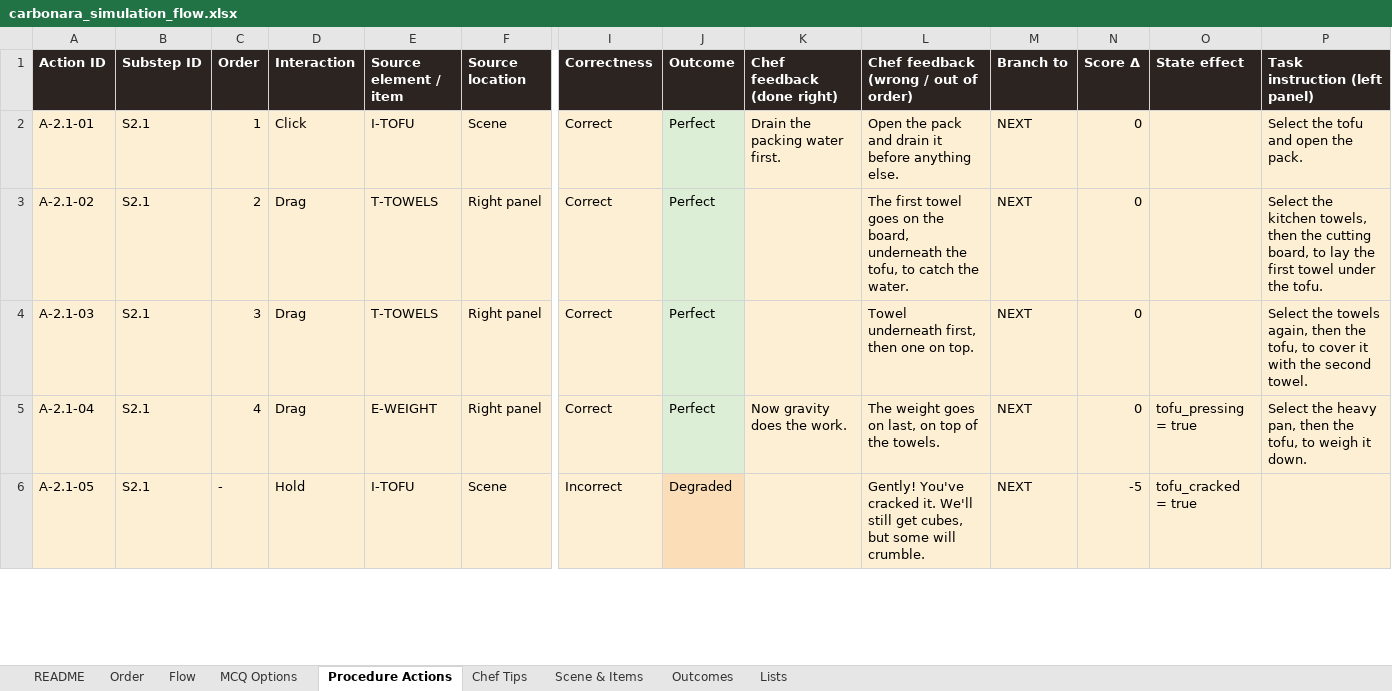
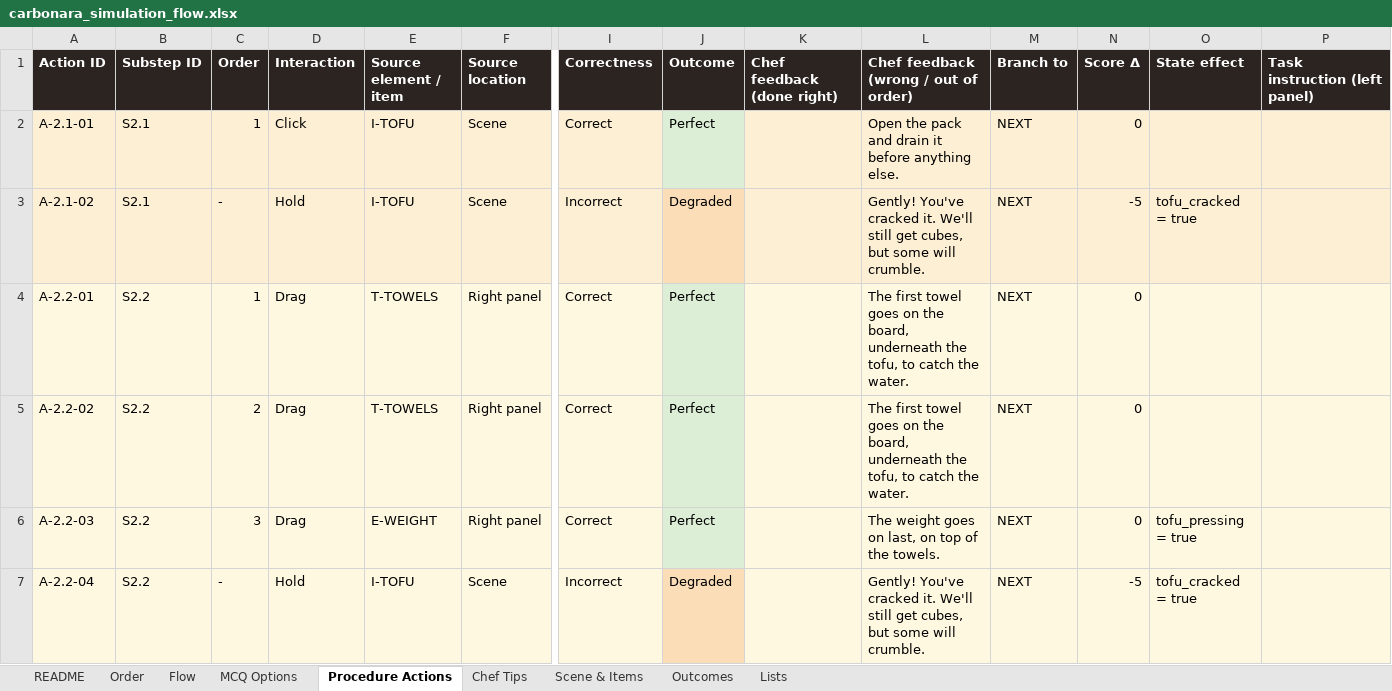
Before and after one commit to Manasvi-Shetty/cooking-simulation, an Excel workbook: design/carbonara_simulation_flow.xlsx, sheet Procedure Actions, drawn as a sheet; only a part is shown, gaps mark what is left out; values as stored, in another font and other column widths than the file's, no borders; addresses are those after the commit; rows hold the shown columns only; the diff covers the shown part only; the diff names each change by its address in the sheet, - before the commit and + after, or states it on an @@ line.

```diff
--- a/design/carbonara_simulation_flow.xlsx (sheet Procedure Actions)
+++ b/design/carbonara_simulation_flow.xlsx (sheet Procedure Actions)
-K2 (Chef feedback (done right)): Drain the packing water first.
+K2 (Chef feedback (done right)): (empty)
-P2 (Task instruction (left panel)): Select the tofu and open the pack.
+P2 (Task instruction (left panel)): (empty)
+row 3: A-2.1-02 | S2.1 | - | Hold | I-TOFU | Scene | Incorrect | Degraded |  | Gently! You've cracked it. We'll still get cubes, but some will crumble. | NEXT | -5 | tofu_cracked = true
-A4 (Action ID): A-2.1-02
+A4 (Action ID): A-2.2-01
-B4:B7 (Substep ID): S2.1
+B4:B7 (Substep ID): S2.2
-C4 (Order): 2
+C4 (Order): 1
-P4 (Task instruction (left panel)): Select the kitchen towels, then the cutting board, to lay the first towel under the tofu.
+P4 (Task instruction (left panel)): (empty)
-A5 (Action ID): A-2.1-03
+A5 (Action ID): A-2.2-02
-C5 (Order): 3
+C5 (Order): 2
-L5: Towel underneath first, then one on top.
+L5: The first towel goes on the board, underneath the tofu, to catch the water.
-P5 (Task instruction (left panel)): Select the towels again, then the tofu, to cover it with the second towel.
+P5 (Task instruction (left panel)): (empty)
-A6 (Action ID): A-2.1-04
+A6 (Action ID): A-2.2-03
-C6 (Order): 4
+C6 (Order): 3
-K6 (Chef feedback (done right)): Now gravity does the work.
+K6 (Chef feedback (done right)): (empty)
-P6 (Task instruction (left panel)): Select the heavy pan, then the tofu, to weigh it down.
+P6 (Task instruction (left panel)): (empty)
-A7 (Action ID): A-2.1-05
+A7 (Action ID): A-2.2-04
```
Also changed, not shown: 19 edited cells elsewhere in this sheet, sheet Flow, sheet MCQ Options, sheet Chef Tips, 4 other files.
